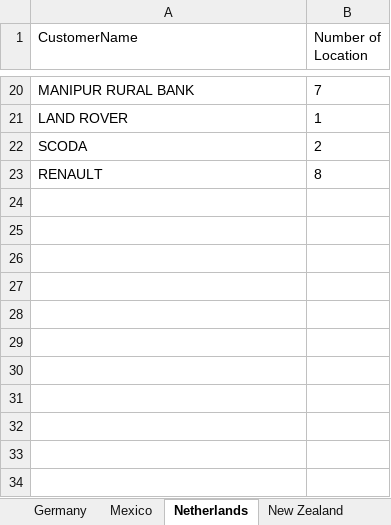
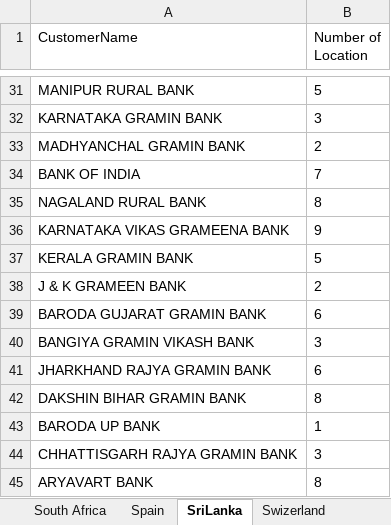
Before and after one commit to arpit-619/UiPath-UseCase-CustomerLocator, an Excel workbook: Data/Output.xlsx, sheet SriLanka, drawn as a sheet; only a part is shown, gaps mark what is left out; values as stored, in another font and other column widths than the file's, no borders; removed rows and columns are numbered as before the commit, all else as after; the diff covers the shown part only; the diff names each change by its address in the sheet, - before the commit and + after, or states it on an @@ line.

```diff
--- a/Data/Output.xlsx (sheet SriLanka)
+++ b/Data/Output.xlsx (sheet SriLanka)
-sheet tab: Germany
+sheet tab: South Africa
-sheet tab: Mexico
+sheet tab: Spain
-sheet tab: Netherlands
+sheet tab: SriLanka
-sheet tab: New Zealand
+sheet tab: Swizerland
-B31 (Number of Location): 7
+B31 (Number of Location): 5
+row 32: KARNATAKA GRAMIN BANK | 3
+row 33: MADHYANCHAL GRAMIN BANK | 2
+row 34: BANK OF INDIA | 7
+row 35: NAGALAND RURAL BANK | 8
+row 36: KARNATAKA VIKAS GRAMEENA BANK | 9
+row 37: KERALA GRAMIN BANK | 5
+row 38: J & K GRAMEEN BANK | 2
+row 39: BARODA GUJARAT GRAMIN BANK | 6
+row 40: BANGIYA GRAMIN VIKASH BANK | 3
+row 41: JHARKHAND RAJYA GRAMIN BANK | 6
+row 42: DAKSHIN BIHAR GRAMIN BANK | 8
-A43 (CustomerName): LAND ROVER
+A43 (CustomerName): BARODA UP BANK
-row 22: SCODA | 2
+row 44: CHHATTISGARH RAJYA GRAMIN BANK | 3
-A45 (CustomerName): RENAULT
+A45 (CustomerName): ARYAVART BANK
```
Also changed, not shown: 21 added rows, 10 removed rows and 7 edited cells elsewhere in this sheet, sheet Swizerland, sheet Spain, sheet South Africa, sheet United Kingdom, other sheet tabs, 8 other files.
